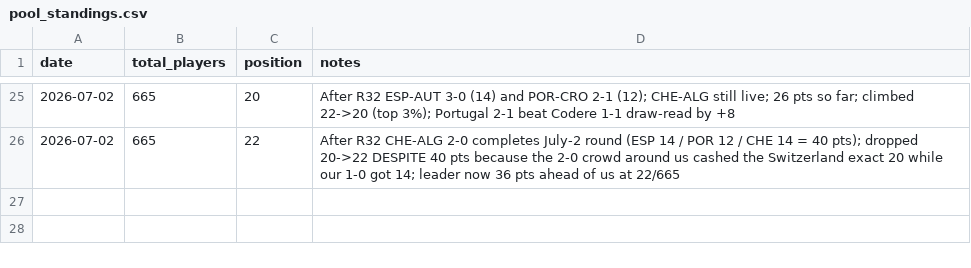
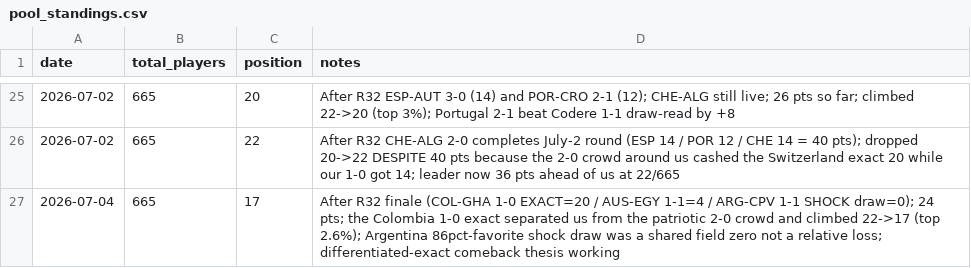
Before and after one commit to julianher/worldcup-2026-polla, a CSV file: data/pool_standings.csv, drawn as a sheet; only a part is shown, gaps mark what is left out; the diff names each change by its address in the sheet, - before the commit and + after, or states it on an @@ line.

Commit message:
Standings: position 22->17 (top 2.6%) after Colombia 1-0 exact separated us from the crowd

```diff
--- a/data/pool_standings.csv
+++ b/data/pool_standings.csv
+row 27: 2026-07-04 | 665 | 17 | After R32 finale (COL-GHA 1-0 EXACT=20 / AUS-EGY 1-1=4 / ARG-CPV 1-1 SHOCK draw=0); 24 pts; the Colombia 1-0 exact separated us from the patriotic 2-0 crowd and climbed 22->17 (top 2.6%); Argentina 86pct-favorite shock draw was a shared field zero not a relative loss; differentiated-exact comeback thesis working
```
